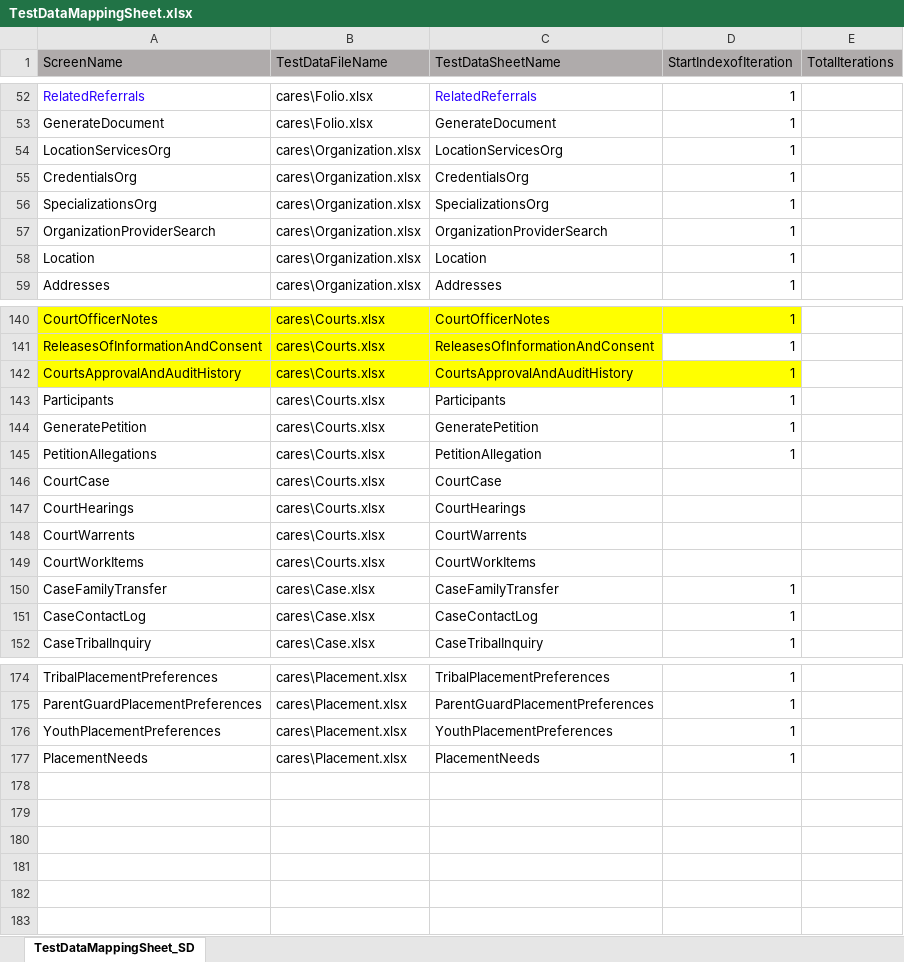
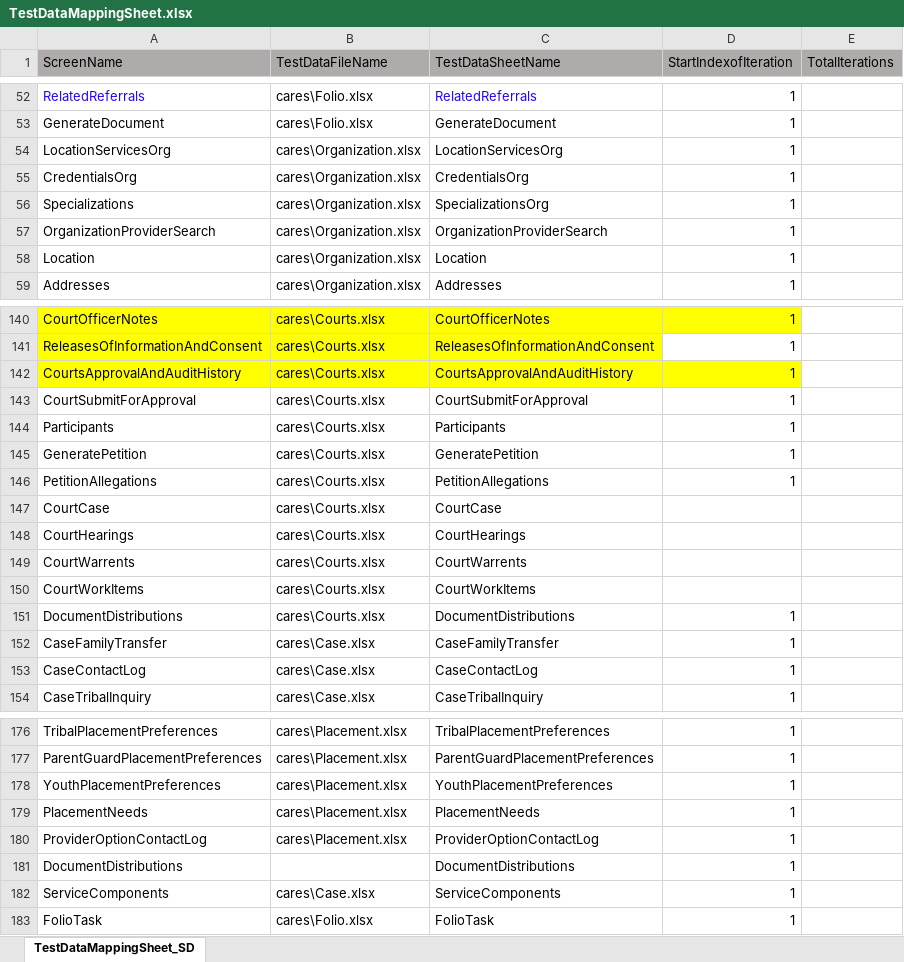
Before and after one commit to priya-singh4/POMExcelData, an Excel workbook: TestDataMappingSheet.xlsx, sheet TestDataMappingSheet_SD, drawn as a sheet; only a part is shown, gaps mark what is left out; values as stored, in another font and other column widths than the file's, no borders; addresses are those after the commit; the diff names each change by its address in the sheet, - before the commit and + after, or states it on an @@ line.

Commit message:
Add files via upload

```diff
--- a/TestDataMappingSheet.xlsx (sheet TestDataMappingSheet_SD)
+++ b/TestDataMappingSheet.xlsx (sheet TestDataMappingSheet_SD)
-A56 (ScreenName): SpecializationsOrg
+A56 (ScreenName): Specializations
+row 143: CourtSubmitForApproval | cares\Courts.xlsx | CourtSubmitForApproval | 1
-C146 (TestDataSheetName): PetitionAllegation
+C146 (TestDataSheetName): PetitionAllegations
+row 151: DocumentDistributions | cares\Courts.xlsx | DocumentDistributions | 1
+row 180: ProviderOptionContactLog | cares\Placement.xlsx | ProviderOptionContactLog | 1
+row 181: DocumentDistributions |  | DocumentDistributions | 1
+row 182: ServiceComponents | cares\Case.xlsx | ServiceComponents | 1
+row 183: FolioTask | cares\Folio.xlsx | FolioTask | 1
```
